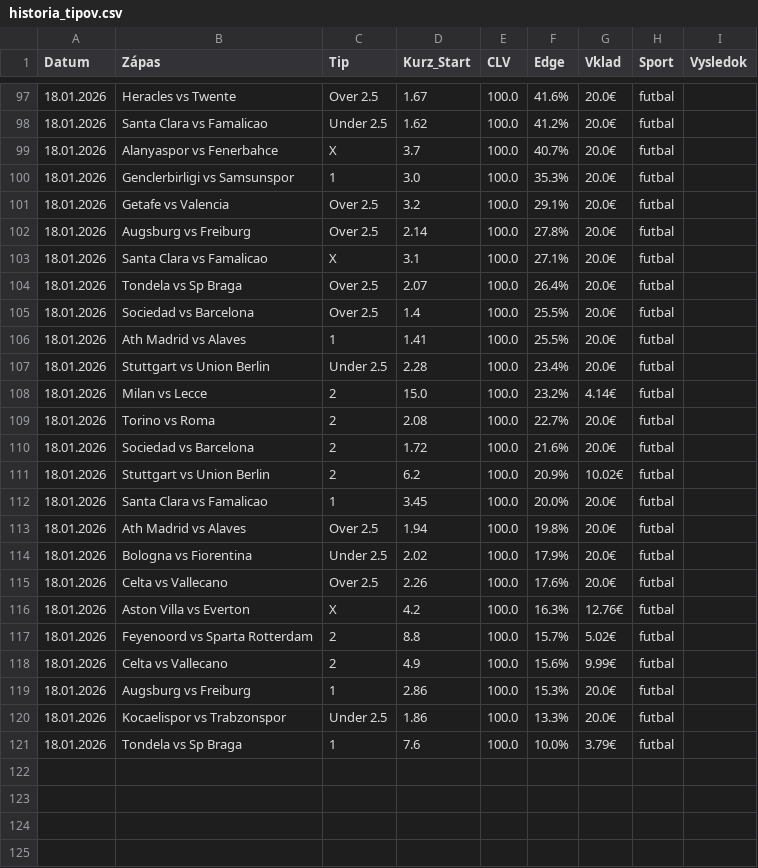
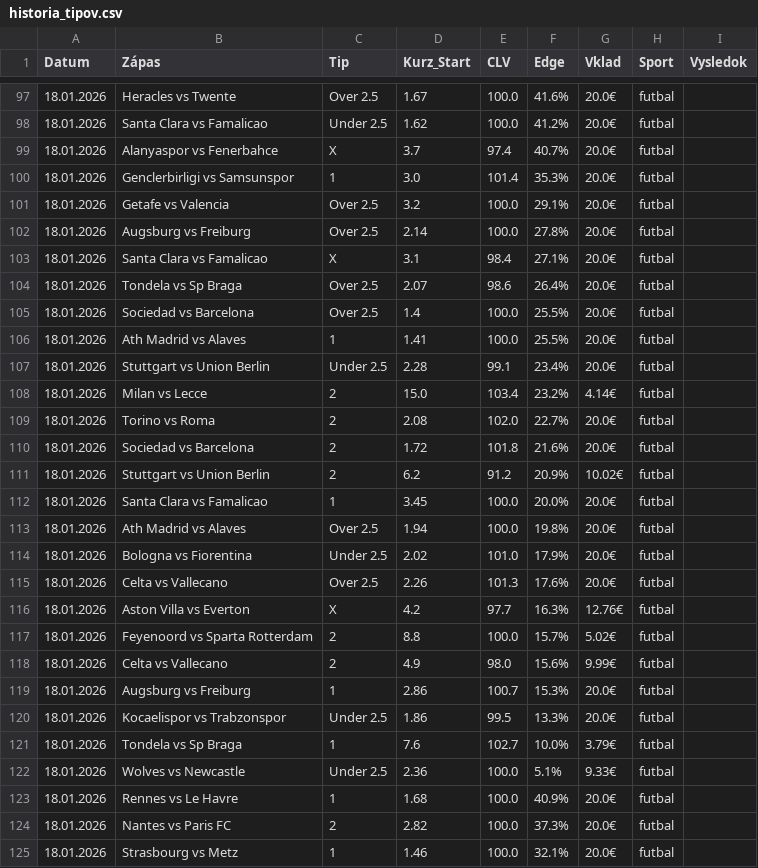
Before and after one commit to marianmatus73-dot/Futbal_dnes, a CSV file: historia_tipov.csv, drawn as a sheet; only a part is shown, gaps mark what is left out; the diff covers the shown part only.

```diff
--- a/historia_tipov.csv
+++ b/historia_tipov.csv
@@ -98,24 +98,28 @@ Datum,Zápas,Tip,Kurz_Start,CLV,Edge,Vklad,Sport,Vysledok
 18.01.2026,Santa Clara vs Famalicao,Under 2.5,1.62,100.0,41.2%,20.0€,futbal,
-18.01.2026,Alanyaspor vs Fenerbahce,X,3.7,100.0,40.7%,20.0€,futbal,
-18.01.2026,Genclerbirligi vs Samsunspor,1,3.0,100.0,35.3%,20.0€,futbal,
+18.01.2026,Alanyaspor vs Fenerbahce,X,3.7,97.4,40.7%,20.0€,futbal,
+18.01.2026,Genclerbirligi vs Samsunspor,1,3.0,101.4,35.3%,20.0€,futbal,
 18.01.2026,Getafe vs Valencia,Over 2.5,3.2,100.0,29.1%,20.0€,futbal,
 18.01.2026,Augsburg vs Freiburg,Over 2.5,2.14,100.0,27.8%,20.0€,futbal,
-18.01.2026,Santa Clara vs Famalicao,X,3.1,100.0,27.1%,20.0€,futbal,
-18.01.2026,Tondela vs Sp Braga,Over 2.5,2.07,100.0,26.4%,20.0€,futbal,
+18.01.2026,Santa Clara vs Famalicao,X,3.1,98.4,27.1%,20.0€,futbal,
+18.01.2026,Tondela vs Sp Braga,Over 2.5,2.07,98.6,26.4%,20.0€,futbal,
 18.01.2026,Sociedad vs Barcelona,Over 2.5,1.4,100.0,25.5%,20.0€,futbal,
 18.01.2026,Ath Madrid vs Alaves,1,1.41,100.0,25.5%,20.0€,futbal,
-18.01.2026,Stuttgart vs Union Berlin,Under 2.5,2.28,100.0,23.4%,20.0€,futbal,
-18.01.2026,Milan vs Lecce,2,15.0,100.0,23.2%,4.14€,futbal,
-18.01.2026,Torino vs Roma,2,2.08,100.0,22.7%,20.0€,futbal,
-18.01.2026,Sociedad vs Barcelona,2,1.72,100.0,21.6%,20.0€,futbal,
-18.01.2026,Stuttgart vs Union Berlin,2,6.2,100.0,20.9%,10.02€,futbal,
+18.01.2026,Stuttgart vs Union Berlin,Under 2.5,2.28,99.1,23.4%,20.0€,futbal,
+18.01.2026,Milan vs Lecce,2,15.0,103.4,23.2%,4.14€,futbal,
+18.01.2026,Torino vs Roma,2,2.08,102.0,22.7%,20.0€,futbal,
+18.01.2026,Sociedad vs Barcelona,2,1.72,101.8,21.6%,20.0€,futbal,
+18.01.2026,Stuttgart vs Union Berlin,2,6.2,91.2,20.9%,10.02€,futbal,
 18.01.2026,Santa Clara vs Famalicao,1,3.45,100.0,20.0%,20.0€,futbal,
 18.01.2026,Ath Madrid vs Alaves,Over 2.5,1.94,100.0,19.8%,20.0€,futbal,
-18.01.2026,Bologna vs Fiorentina,Under 2.5,2.02,100.0,17.9%,20.0€,futbal,
-18.01.2026,Celta vs Vallecano,Over 2.5,2.26,100.0,17.6%,20.0€,futbal,
-18.01.2026,Aston Villa vs Everton,X,4.2,100.0,16.3%,12.76€,futbal,
+18.01.2026,Bologna vs Fiorentina,Under 2.5,2.02,101.0,17.9%,20.0€,futbal,
+18.01.2026,Celta vs Vallecano,Over 2.5,2.26,101.3,17.6%,20.0€,futbal,
+18.01.2026,Aston Villa vs Everton,X,4.2,97.7,16.3%,12.76€,futbal,
 18.01.2026,Feyenoord vs Sparta Rotterdam,2,8.8,100.0,15.7%,5.02€,futbal,
-18.01.2026,Celta vs Vallecano,2,4.9,100.0,15.6%,9.99€,futbal,
-18.01.2026,Augsburg vs Freiburg,1,2.86,100.0,15.3%,20.0€,futbal,
-18.01.2026,Kocaelispor vs Trabzonspor,Under 2.5,1.86,100.0,13.3%,20.0€,futbal,
-18.01.2026,Tondela vs Sp Braga,1,7.6,100.0,10.0%,3.79€,futbal,
+18.01.2026,Celta vs Vallecano,2,4.9,98.0,15.6%,9.99€,futbal,
+18.01.2026,Augsburg vs Freiburg,1,2.86,100.7,15.3%,20.0€,futbal,
+18.01.2026,Kocaelispor vs Trabzonspor,Under 2.5,1.86,99.5,13.3%,20.0€,futbal,
+18.01.2026,Tondela vs Sp Braga,1,7.6,102.7,10.0%,3.79€,futbal,
+18.01.2026,Wolves vs Newcastle,Under 2.5,2.36,100.0,5.1%,9.33€,futbal,
+18.01.2026,Rennes vs Le Havre,1,1.68,100.0,40.9%,20.0€,futbal,
+18.01.2026,Nantes vs Paris FC,2,2.82,100.0,37.3%,20.0€,futbal,
+18.01.2026,Strasbourg vs Metz,1,1.46,100.0,32.1%,20.0€,futbal,
```
Also changed, not shown: 4 added rows and 8 edited cells elsewhere in this file.
